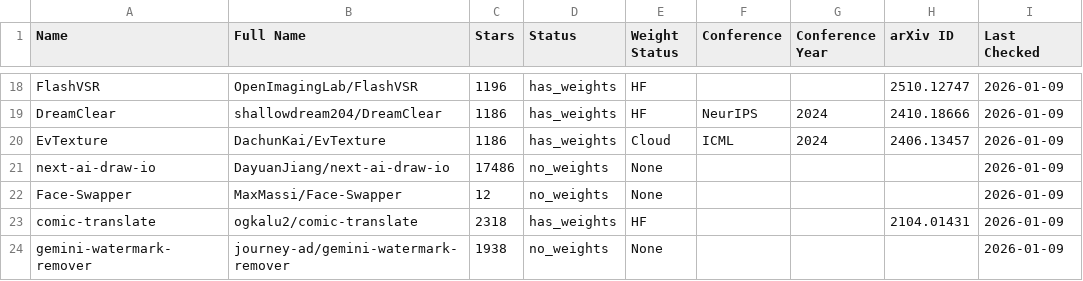
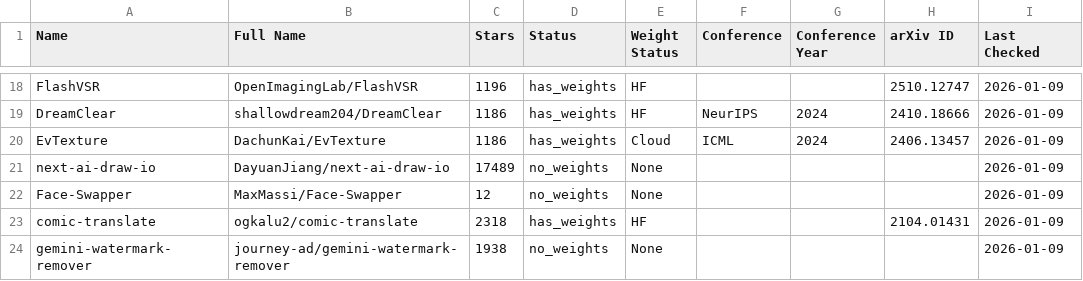
Before and after one commit to charlie-102/paper_tracker, a CSV file: results/latest.csv, drawn as a sheet; only a part is shown, gaps mark what is left out; the diff names each change by its address in the sheet, - before the commit and + after, or states it on an @@ line.

```diff
--- a/results/latest.csv
+++ b/results/latest.csv
-C21 (Stars): 17486
+C21 (Stars): 17489
```
Also changed, not shown: 3 other files.
